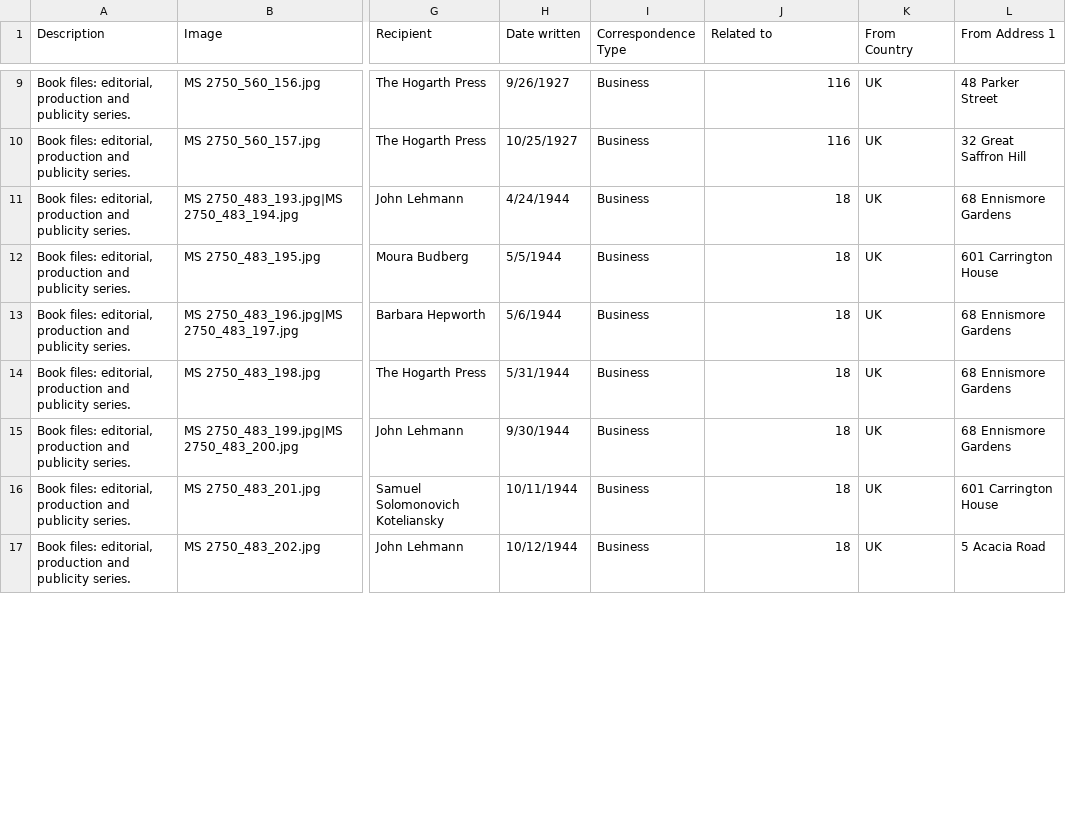
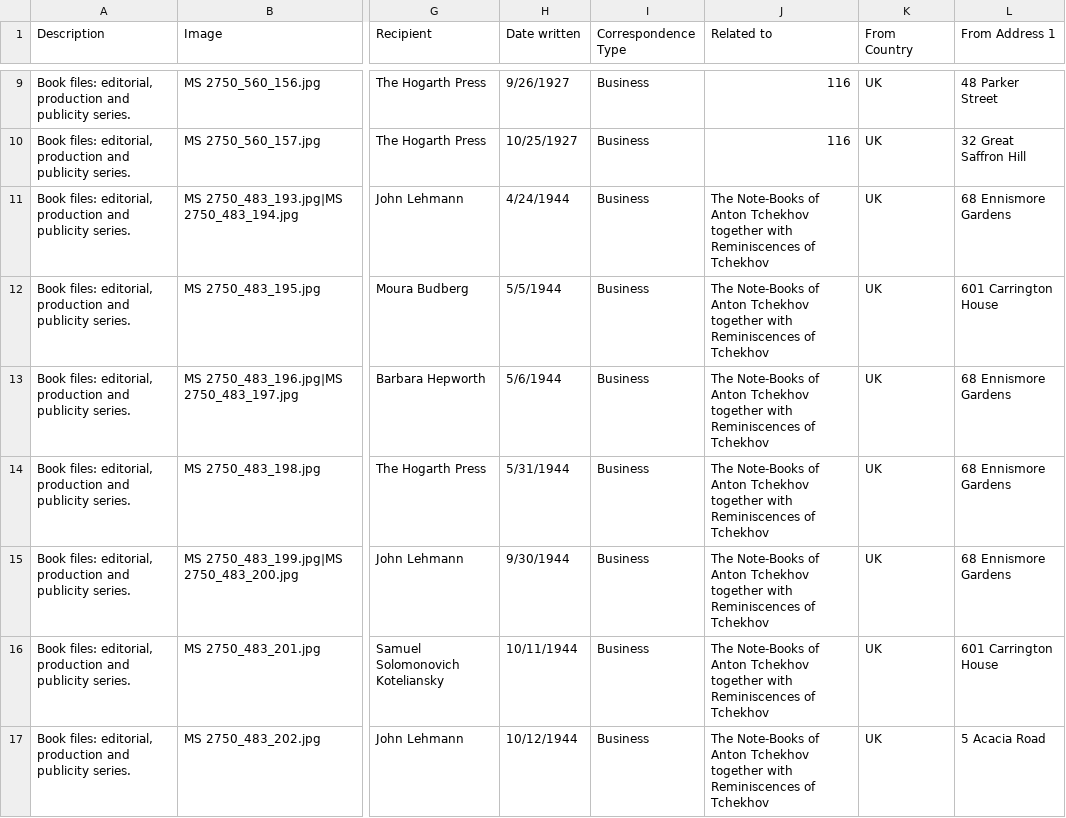
Before and after one commit to ModernistArchivePublishingProject/mapp, a CSV file: sites/all/modules/custom/mapp_data_import/data_sources/correspondence.csv, drawn as a sheet; only a part is shown, gaps mark what is left out; the diff covers the shown part only; the diff names each change by its address in the sheet, - before the commit and + after, or states it on an @@ line.

Commit message:
Update some row references to node titles (manually added) titles in Correspondence sheet.

```diff
--- a/sites/all/modules/custom/mapp_data_import/data_sources/correspondence.csv
+++ b/sites/all/modules/custom/mapp_data_import/data_sources/correspondence.csv
-J11:J17 (Related to): 18
+J11:J17 (Related to): The Note-Books of Anton Tchekhov together with Reminiscences of Tchekhov
```
Also changed, not shown: 35 edited cells elsewhere in this file.
